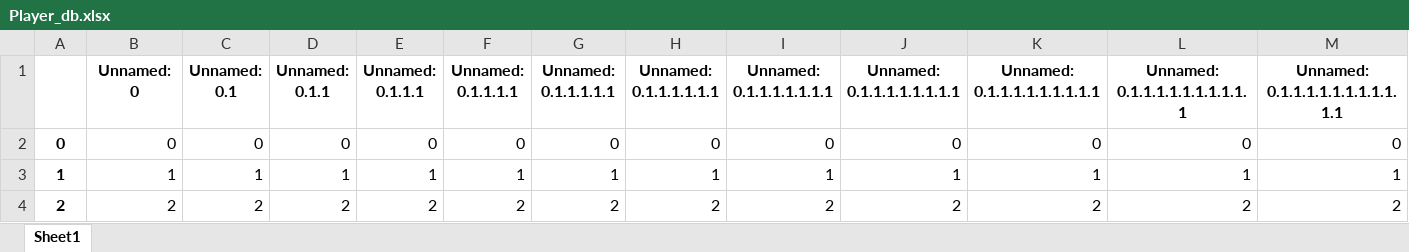
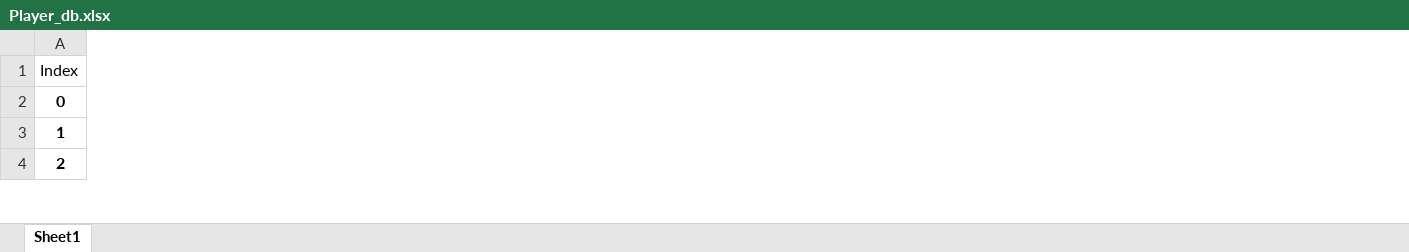
Before and after one commit to amit9530/Stark_Industries, an Excel workbook: Player_db.xlsx, sheet Sheet1, drawn as a sheet; only a part is shown; values as stored, in another font and other column widths than the file's, no borders; removed rows and columns are numbered as before the commit, all else as after; the diff covers the shown part only; the diff names each change by its address in the sheet, - before the commit and + after, or states it on an @@ line.

Commit message:
add to login and signup function update to player_db

```diff
--- a/Player_db.xlsx (sheet Sheet1)
+++ b/Player_db.xlsx (sheet Sheet1)
-column B (Unnamed: 0), rows 2-4: 0 | 1 | 2
-column C (Unnamed: 0.1), rows 2-4: 0 | 1 | 2
-column D (Unnamed: 0.1.1), rows 2-4: 0 | 1 | 2
-column E (Unnamed: 0.1.1.1), rows 2-4: 0 | 1 | 2
-column F (Unnamed: 0.1.1.1.1), rows 2-4: 0 | 1 | 2
-column G (Unnamed: 0.1.1.1.1.1), rows 2-4: 0 | 1 | 2
-column H (Unnamed: 0.1.1.1.1.1.1), rows 2-4: 0 | 1 | 2
-column I (Unnamed: 0.1.1.1.1.1.1.1), rows 2-4: 0 | 1 | 2
-column J (Unnamed: 0.1.1.1.1.1.1.1.1), rows 2-4: 0 | 1 | 2
-column K (Unnamed: 0.1.1.1.1.1.1.1.1.1), rows 2-4: 0 | 1 | 2
-column L (Unnamed: 0.1.1.1.1.1.1.1.1.1.1), rows 2-4: 0 | 1 | 2
-column M (Unnamed: 0.1.1.1.1.1.1.1.1.1.1.1), rows 2-4: 0 | 1 | 2
-A1: (empty)
+A1: Index
```
Also changed, not shown: 2 added rows, 1 added column, 11 removed columns and 28 edited cells elsewhere in this sheet, Users_db.xlsx, 1 other file.
